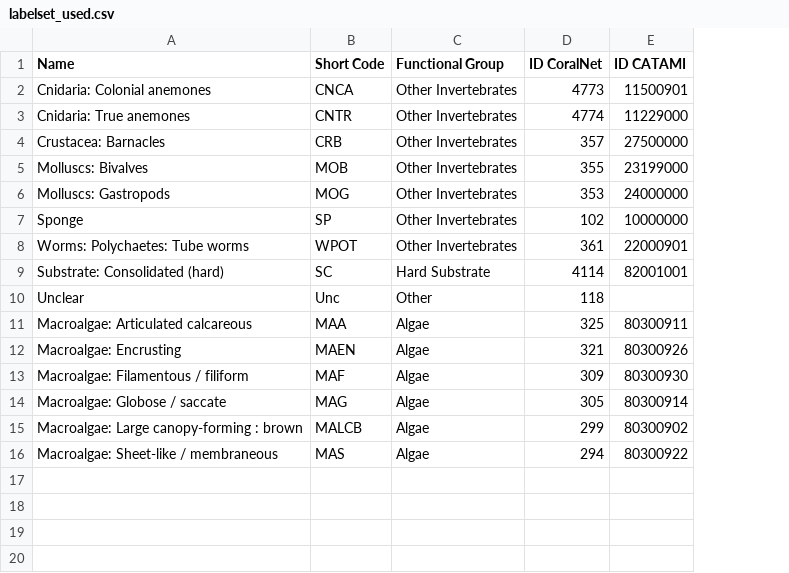
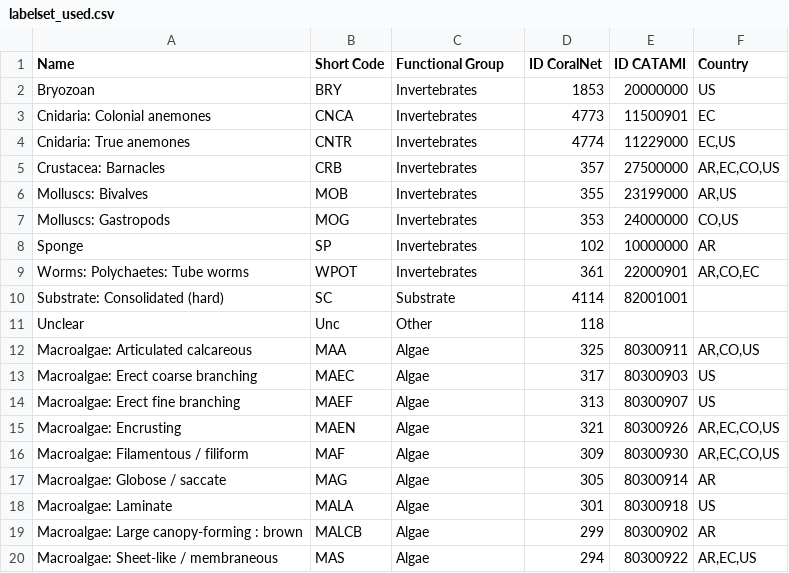
Before and after one commit to gonzalobravoargentina/SupplementaryMaterials_Bravo-et-al.2021, a CSV file: Labelset/labelset_used.csv, drawn as a sheet; addresses are those after the commit; the diff names each change by its address in the sheet, - before the commit and + after, or states it on an @@ line.

```diff
--- a/Labelset/labelset_used.csv
+++ b/Labelset/labelset_used.csv
+column F (Country), rows 3-12: EC | EC,US | AR,EC,CO,US | AR,US | CO,US | AR | AR,CO,EC |  |  | AR,CO,US; rows 15-17: AR,EC,CO,US | AR,EC,CO,US | AR; rows 19-20: AR | AR,EC,US
+row 2: Bryozoan | BRY | Invertebrates | 1853 | 20000000 | US
-C3:C9 (Functional Group): Other Invertebrates
+C3:C9 (Functional Group): Invertebrates
-C10 (Functional Group): Hard Substrate
+C10 (Functional Group): Substrate
+row 13: Macroalgae: Erect coarse branching | MAEC | Algae | 317 | 80300903 | US
+row 14: Macroalgae: Erect fine branching | MAEF | Algae | 313 | 80300907 | US
+row 18: Macroalgae: Laminate | MALA | Algae | 301 | 80300918 | US
```
Also changed, not shown: Source_MBON/metadata.csv, Source_MBON/percent_covers.csv, 49 other files.
